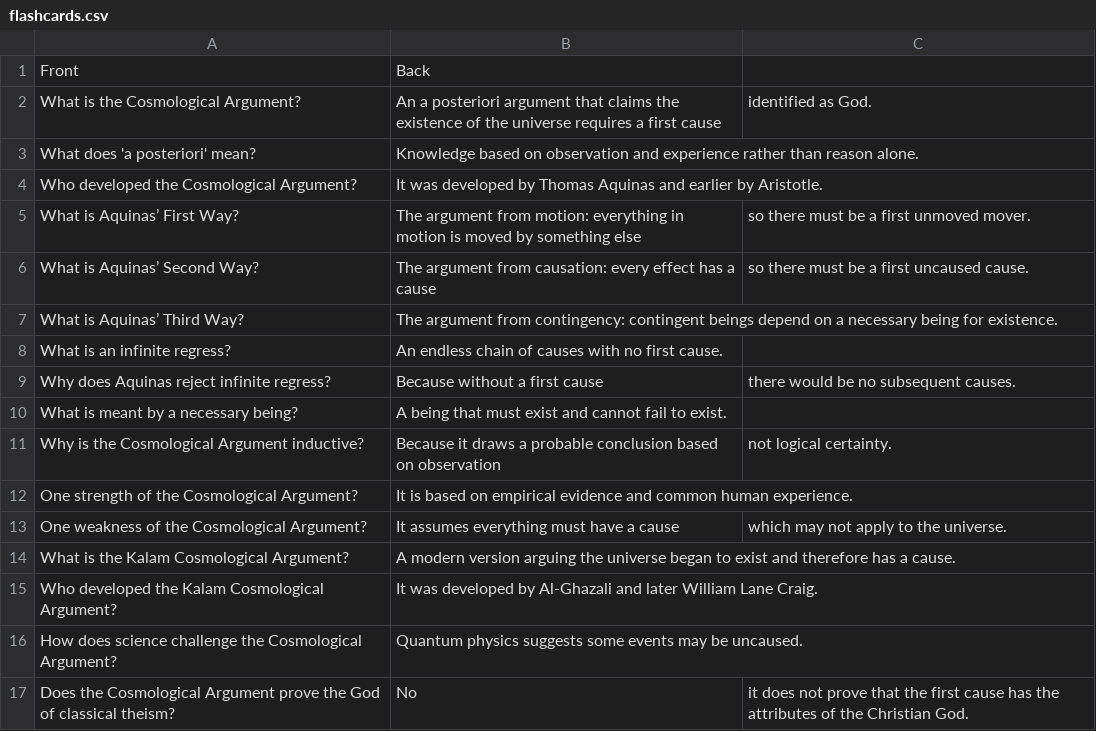
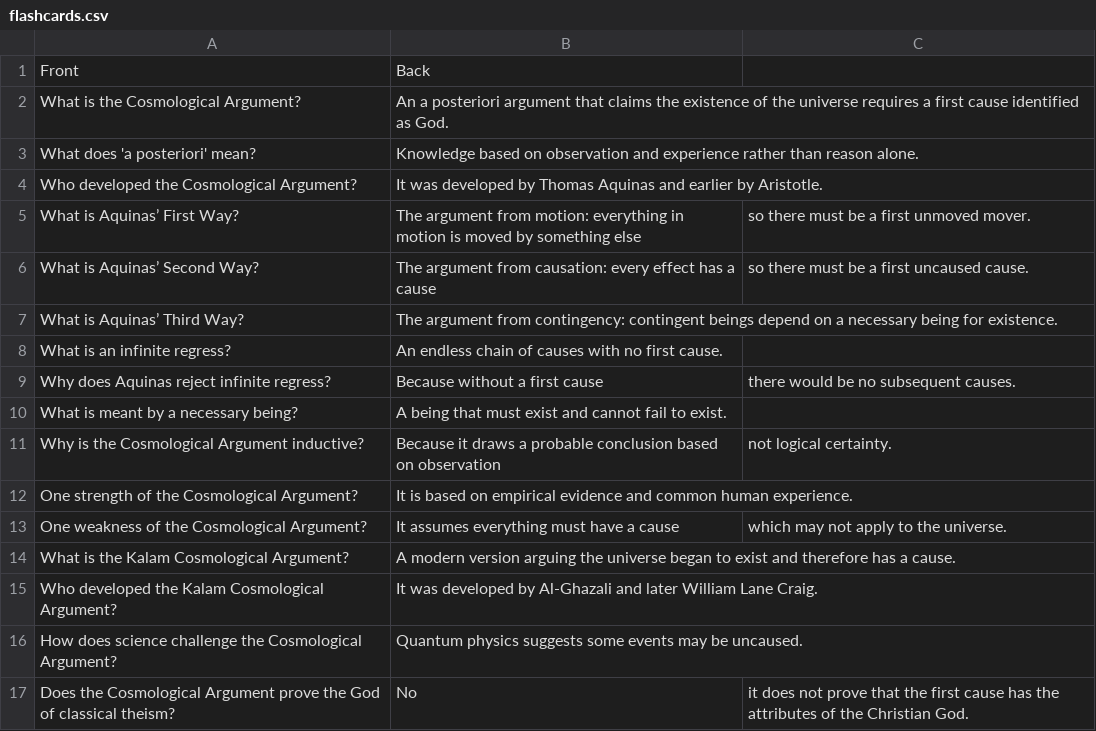
Before and after one commit to LevelUpProMastery/Flashcards, a CSV file: philosophy/arguments/cosmological/flashcards.csv, drawn as a sheet.

Commit message:
Update flashcards.csv

```diff
--- a/philosophy/arguments/cosmological/flashcards.csv
+++ b/philosophy/arguments/cosmological/flashcards.csv
@@ -1,3 +1,3 @@
 Front,Back
-What is the Cosmological Argument?,An a posteriori argument that claims the existence of the universe requires a first cause, identified as God.
+What is the Cosmological Argument?,An a posteriori argument that claims the existence of the universe requires a first cause identified as God.
 What does 'a posteriori' mean?,Knowledge based on observation and experience rather than reason alone.
```
